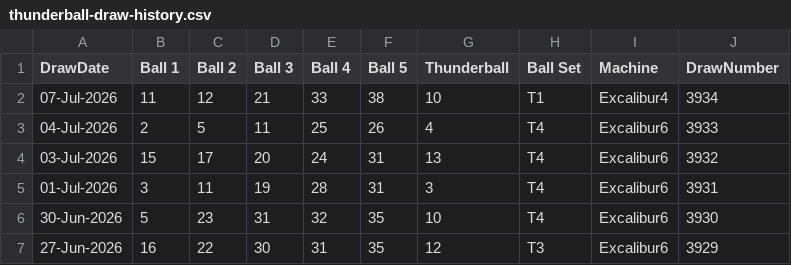
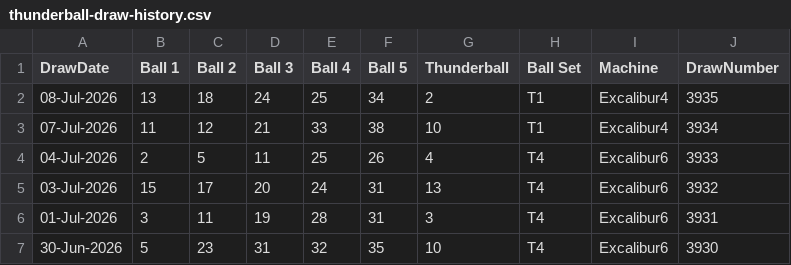
Before and after one commit to newportg/POC-Thunderball, a CSV file: data/thunderball-draw-history.csv, drawn as a sheet; only a part is shown; the shorter side is filled out with more unchanged rows.

```diff
--- a/data/thunderball-draw-history.csv
+++ b/data/thunderball-draw-history.csv
@@ -1,2 +1,3 @@
 DrawDate,Ball 1,Ball 2,Ball 3,Ball 4,Ball 5,Thunderball,Ball Set,Machine,DrawNumber
+08-Jul-2026,13,18,24,25,34,2,T1,Excalibur4,3935
 07-Jul-2026,11,12,21,33,38,10,T1,Excalibur4,3934
```
Also changed, not shown: 3 other files.
